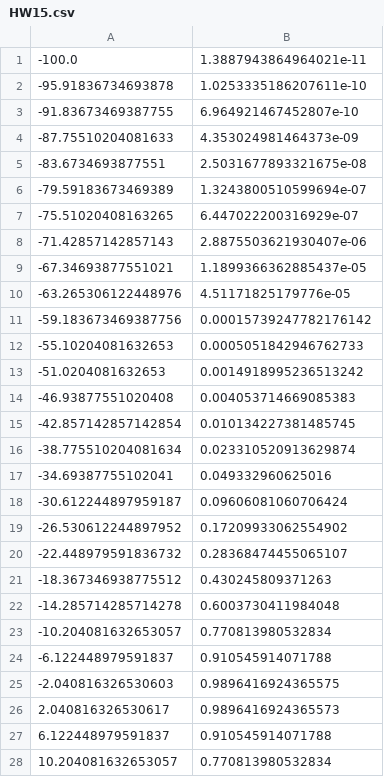
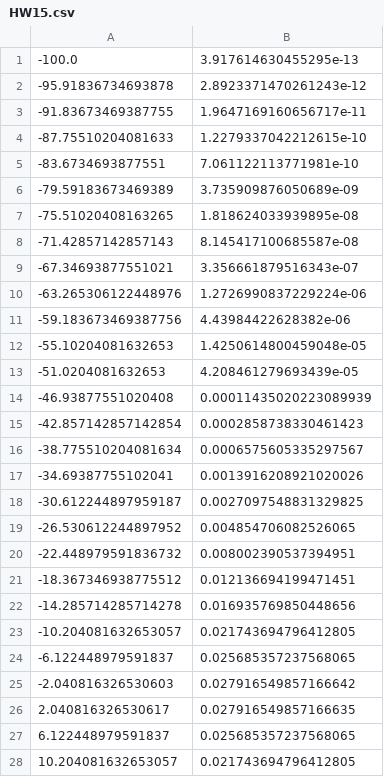
Before and after one commit to anderfuller/ChEn-263, a CSV file: HW15/HW15.csv, drawn as a sheet; only a part is shown; the diff covers the shown part only.

Commit message:
Updated HW15.csv

```diff
--- a/HW15/HW15.csv
+++ b/HW15/HW15.csv
@@ -1,28 +1,28 @@
--100.0,1.3887943864964021e-11
--95.91836734693878,1.0253335186207611e-10
--91.83673469387755,6.964921467452807e-10
--87.75510204081633,4.353024981464373e-09
--83.6734693877551,2.5031677893321675e-08
--79.59183673469389,1.3243800510599694e-07
--75.51020408163265,6.447022200316929e-07
--71.42857142857143,2.8875503621930407e-06
--67.34693877551021,1.1899366362885437e-05
--63.265306122448976,4.51171825179776e-05
--59.183673469387756,0.00015739247782176142
--55.10204081632653,0.0005051842946762733
--51.0204081632653,0.0014918995236513242
--46.93877551020408,0.004053714669085383
--42.857142857142854,0.010134227381485745
--38.775510204081634,0.023310520913629874
--34.69387755102041,0.049332960625016
--30.612244897959187,0.09606081060706424
--26.530612244897952,0.17209933062554902
--22.448979591836732,0.28368474455065107
--18.367346938775512,0.430245809371263
--14.285714285714278,0.6003730411984048
--10.204081632653057,0.770813980532834
--6.122448979591837,0.910545914071788
--2.040816326530603,0.9896416924365575
-2.040816326530617,0.9896416924365573
-6.122448979591837,0.910545914071788
-10.204081632653057,0.770813980532834
+-100.0,3.917614630455295e-13
+-95.91836734693878,2.8923371470261243e-12
+-91.83673469387755,1.9647169160656717e-11
+-87.75510204081633,1.2279337042212615e-10
+-83.6734693877551,7.061122113771981e-10
+-79.59183673469389,3.735909876050689e-09
+-75.51020408163265,1.818624033939895e-08
+-71.42857142857143,8.145417100685587e-08
+-67.34693877551021,3.356661879516343e-07
+-63.265306122448976,1.2726990837229224e-06
+-59.183673469387756,4.43984422628382e-06
+-55.10204081632653,1.4250614800459048e-05
+-51.0204081632653,4.208461279693439e-05
+-46.93877551020408,0.00011435020223089939
+-42.857142857142854,0.0002858738330461423
+-38.775510204081634,0.0006575605335297567
+-34.69387755102041,0.0013916208921020026
+-30.612244897959187,0.0027097548831329825
+-26.530612244897952,0.004854706082526065
+-22.448979591836732,0.008002390537394951
+-18.367346938775512,0.012136694199471451
+-14.285714285714278,0.016935769850448656
+-10.204081632653057,0.021743694796412805
+-6.122448979591837,0.025685357237568065
+-2.040816326530603,0.027916549857166642
+2.040816326530617,0.027916549857166635
+6.122448979591837,0.025685357237568065
+10.204081632653057,0.021743694796412805
```
Also changed, not shown: 22 edited cells elsewhere in this file.
